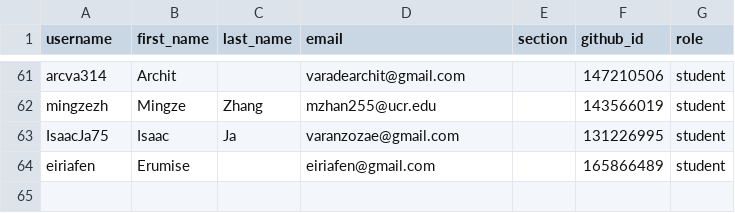
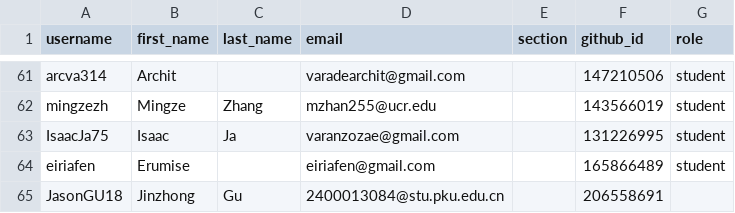
Before and after one commit to UCR-CS152/classroom50, a CSV file: cs152/roster.csv, drawn as a sheet; only a part is shown, gaps mark what is left out; the diff names each change by its address in the sheet, - before the commit and + after, or states it on an @@ line.

Commit message:
[Classroom 50] Add student: cs152/JasonGU18

```diff
--- a/cs152/roster.csv
+++ b/cs152/roster.csv
+row 65: JasonGU18 | Jinzhong | Gu | 2400013084@stu.pku.edu.cn |  | 206558691
```
